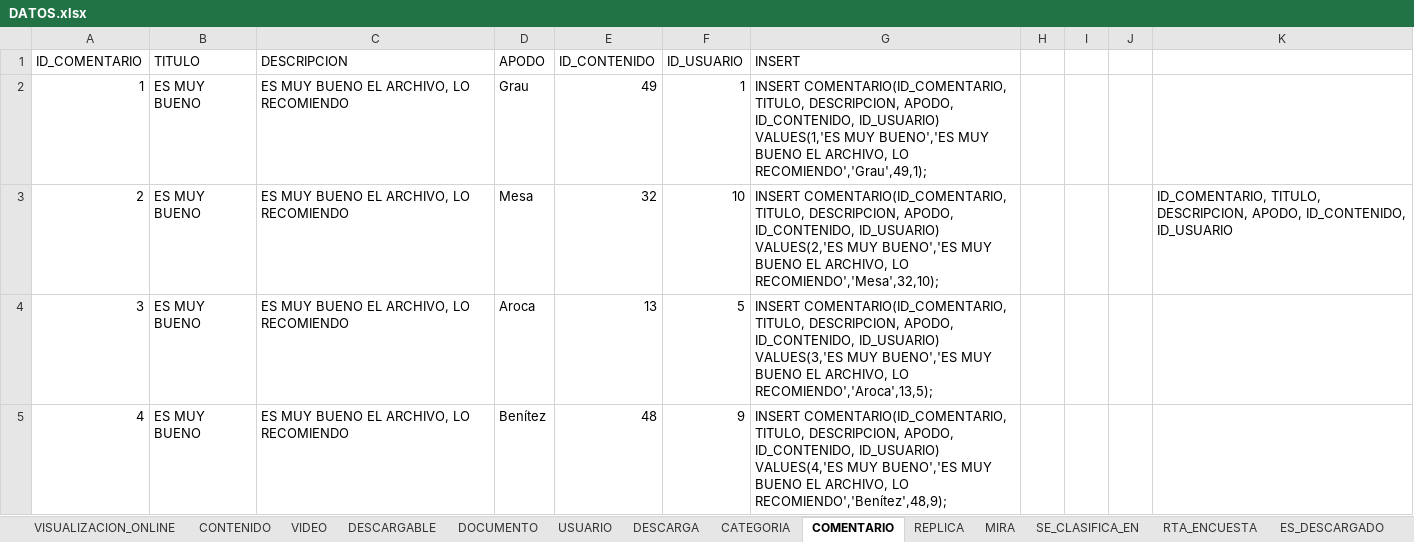
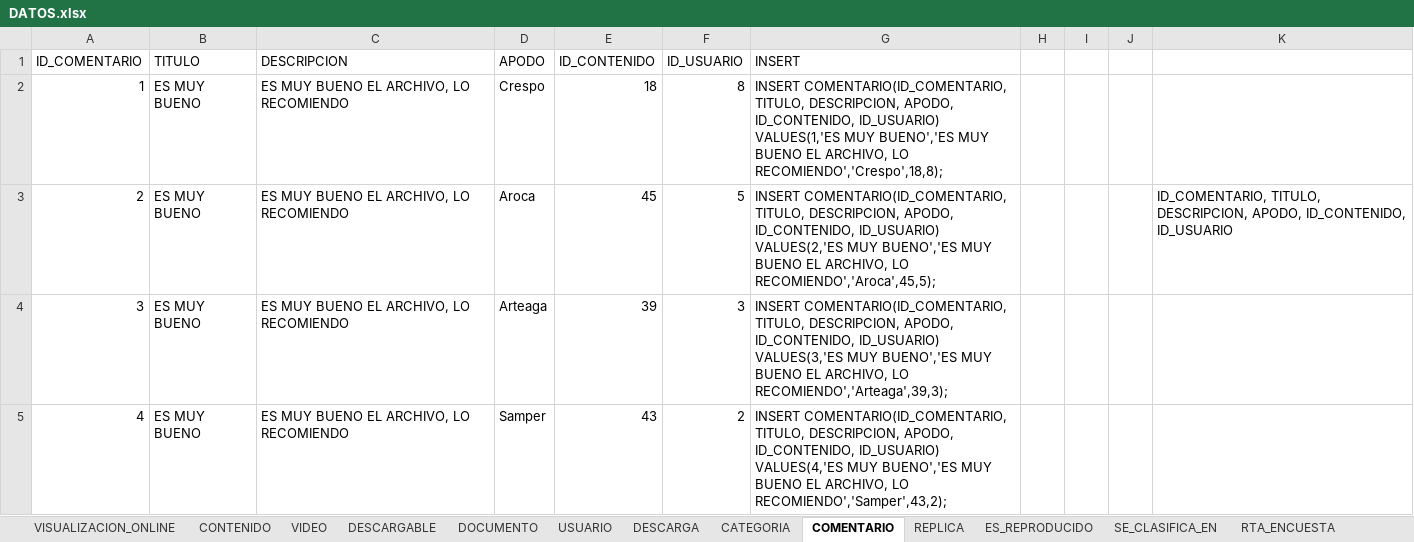
Before and after one commit to Ariel-Santillan/BasesDeDatos, an Excel workbook: Querys/DATOS.xlsx, sheet COMENTARIO, drawn as a sheet; only a part is shown; values as stored, in another font and other column widths than the file's, no borders; table styles not drawn; the diff covers the shown part only; the diff names each change by its address in the sheet, - before the commit and + after, or states it on an @@ line.

```diff
--- a/Querys/DATOS.xlsx (sheet COMENTARIO)
+++ b/Querys/DATOS.xlsx (sheet COMENTARIO)
-sheet tab: MIRA
+sheet tab: ES_REPRODUCIDO
-D2 (APODO): Grau
+D2 (APODO): Crespo
-E2 (ID_CONTENIDO): 49
+E2 (ID_CONTENIDO): 18
-F2 (ID_USUARIO): 1
+F2 (ID_USUARIO): 8
-G2 (INSERT): …ARCHIVO, LO RECOMIENDO','Grau',49,1);
+G2 (INSERT): …ARCHIVO, LO RECOMIENDO','Crespo',18,8);
-D3 (APODO): Mesa
+D3 (APODO): Aroca
-E3 (ID_CONTENIDO): 32
+E3 (ID_CONTENIDO): 45
-F3 (ID_USUARIO): 10
+F3 (ID_USUARIO): 5
-G3 (INSERT): …ARCHIVO, LO RECOMIENDO','Mesa',32,10);
+G3 (INSERT): …ARCHIVO, LO RECOMIENDO','Aroca',45,5);
-D4 (APODO): Aroca
+D4 (APODO): Arteaga
-E4 (ID_CONTENIDO): 13
+E4 (ID_CONTENIDO): 39
-F4 (ID_USUARIO): 5
+F4 (ID_USUARIO): 3
-G4 (INSERT): …ARCHIVO, LO RECOMIENDO','Aroca',13,5);
+G4 (INSERT): …ARCHIVO, LO RECOMIENDO','Arteaga',39,3);
-D5 (APODO): Benítez
+D5 (APODO): Samper
-E5 (ID_CONTENIDO): 48
+E5 (ID_CONTENIDO): 43
-F5 (ID_USUARIO): 9
+F5 (ID_USUARIO): 2
-G5 (INSERT): …ARCHIVO, LO RECOMIENDO','Benítez',48,9);
+G5 (INSERT): …ARCHIVO, LO RECOMIENDO','Samper',43,2);
```
Also changed, not shown: 362 edited cells elsewhere in this sheet, sheet VISUALIZACION_ONLINE, sheet DESCARGA, sheet CONTENIDO, sheet ES_REPRODUCIDO, sheet VIDEO, sheet RTA_ENCUESTA, 3 more sheets, 1 other file.
